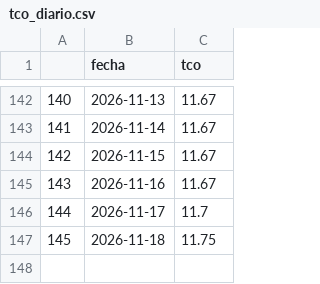
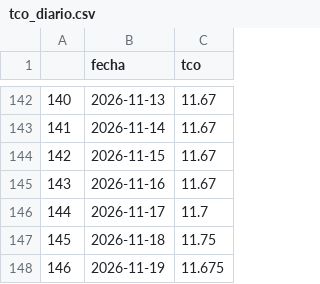
Before and after one commit to RhomDan/tipo_cambio_oficial_bcb, a CSV file: tco_diario.csv, drawn as a sheet; only a part is shown, gaps mark what is left out.

```diff
--- a/tco_diario.csv
+++ b/tco_diario.csv
@@ -147 +147,2 @@
 145,2026-11-18,11.75
+146,2026-11-19,11.675
```
Also changed, not shown: cotizaciones_bancos_multiples.csv, 3 other files.
